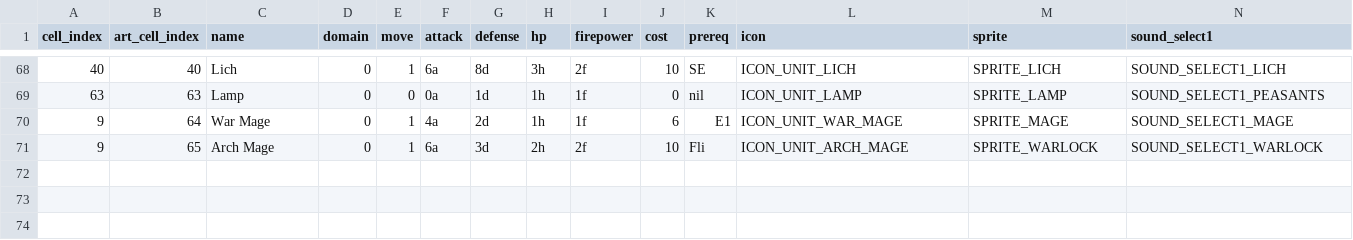
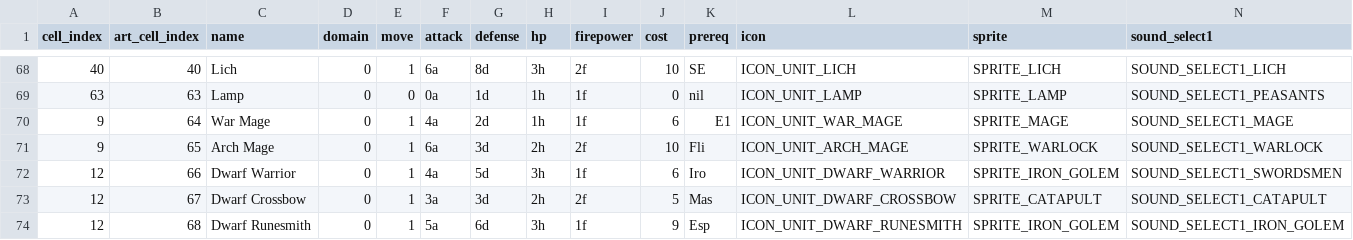
Before and after one commit to thistleknot/ctp2-modding, a CSV file: Scenarios/mom/tools/momjr_csv/units.csv, drawn as a sheet; only a part is shown, gaps mark what is left out; rows hold the shown columns only; the diff names each change by its address in the sheet, - before the commit and + after, or states it on an @@ line.

```diff
--- a/Scenarios/mom/tools/momjr_csv/units.csv
+++ b/Scenarios/mom/tools/momjr_csv/units.csv
+row 72: 12 | 66 | Dwarf Warrior | 0 | 1 | 4a | 5d | 3h | 1f | 6 | Iro | ICON_UNIT_DWARF_WARRIOR | SPRITE_IRON_GOLEM | SOUND_SELECT1_SWORDSMEN
+row 73: 12 | 67 | Dwarf Crossbow | 0 | 1 | 3a | 3d | 2h | 2f | 5 | Mas | ICON_UNIT_DWARF_CROSSBOW | SPRITE_CATAPULT | SOUND_SELECT1_CATAPULT
+row 74: 12 | 68 | Dwarf Runesmith | 0 | 1 | 5a | 6d | 3h | 1f | 9 | Esp | ICON_UNIT_DWARF_RUNESMITH | SPRITE_IRON_GOLEM | SOUND_SELECT1_IRON_GOLEM
```
Also changed, not shown: 14 other files.
